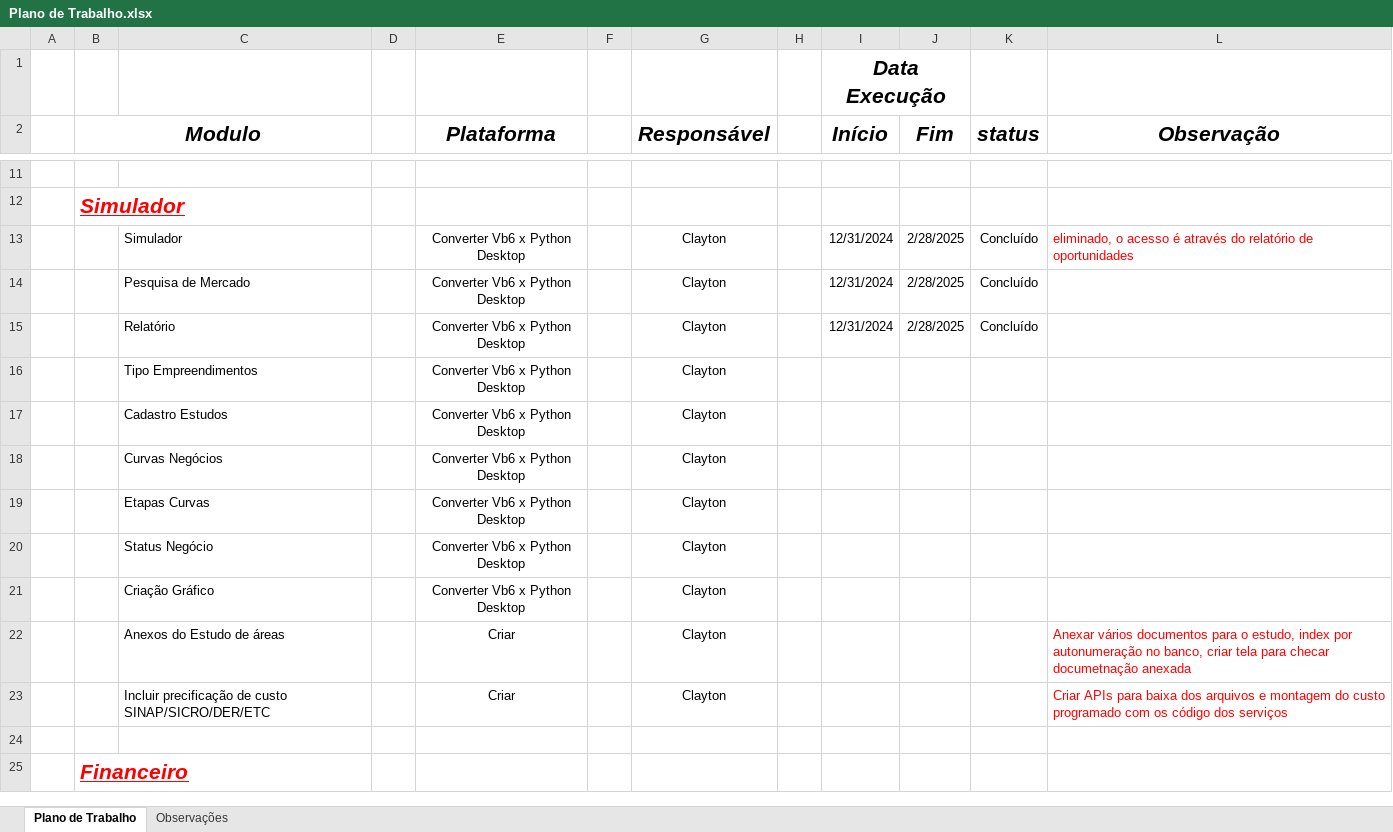
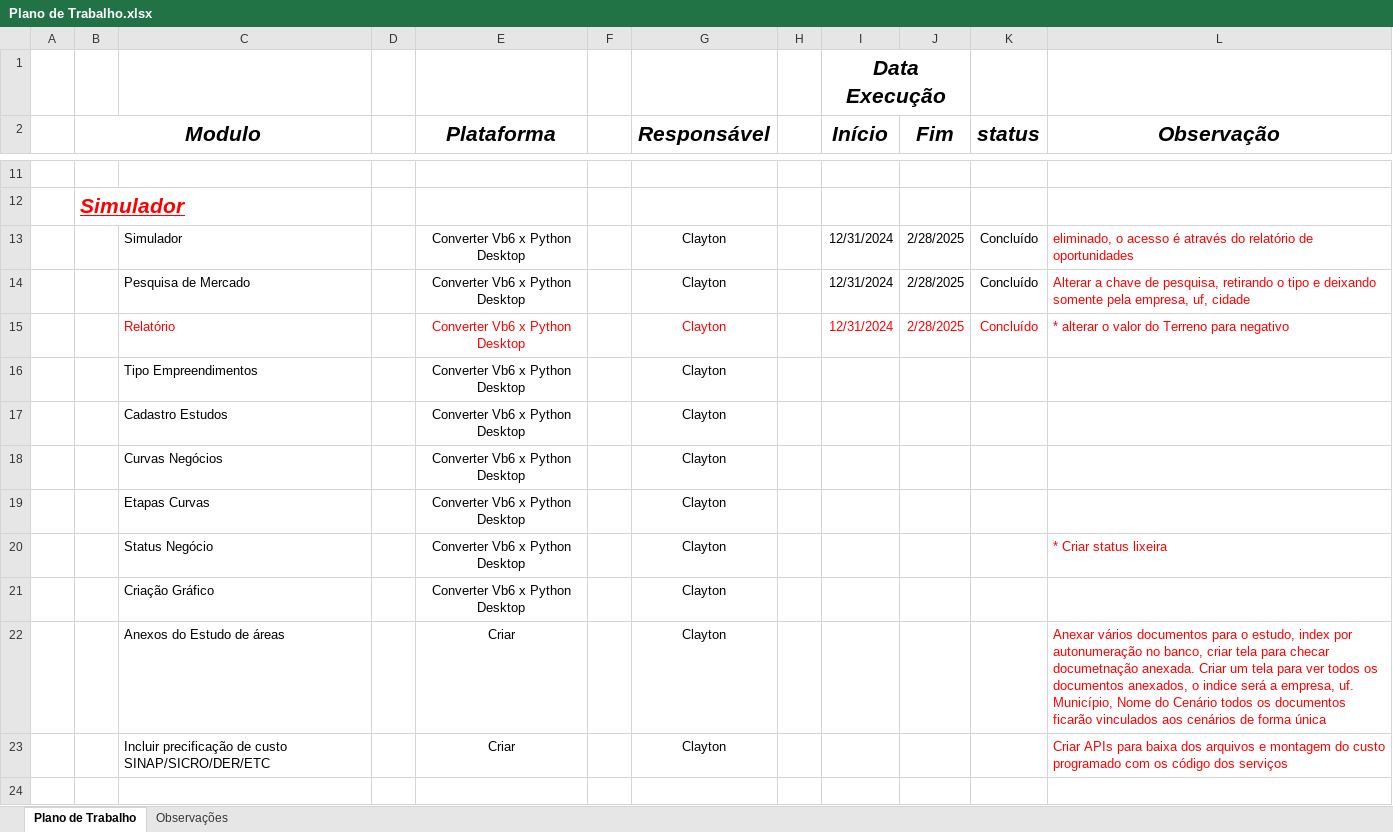
Before and after one commit to clayton-1968/fullhouse-Business, an Excel workbook: Plano de Trabalho.xlsx, sheet Plano de Trabalho, drawn as a sheet; only a part is shown, gaps mark what is left out; the shorter side is filled out with more unchanged rows; values as stored, in another font and other column widths than the file's, no borders; the diff names each change by its address in the sheet, - before the commit and + after, or states it on an @@ line.

```diff
--- a/Plano de Trabalho.xlsx (sheet Plano de Trabalho)
+++ b/Plano de Trabalho.xlsx (sheet Plano de Trabalho)
-L14 (Observação): (empty)
+L14 (Observação): Alterar a chave de pesquisa, retirando o tipo e deixando somente pela empresa, uf, cidade
-C15 text colour: black
+C15 text colour: #FF0000
-E15 text colour: black
+E15 text colour: #FF0000
-G15 text colour: black
+G15 text colour: #FF0000
-I15:K15 text colour: black
+I15:K15 text colour: #FF0000
-L15 (Observação): (empty)
+L15 (Observação): * alterar o valor do Terreno para negativo
-L20 (Observação): (empty)
+L20 (Observação): * Criar status lixeira
-L22 (Observação): …checar documetnação anexada
+L22 (Observação): …checar documetnação anexada. Criar um tela para ver todos os documentos anexados, o indice será a empresa, uf. Município, Nome do Cenário todos os documentos ficarão vinculados aos cenários de forma única
```
Also changed, not shown: 42 other files.
